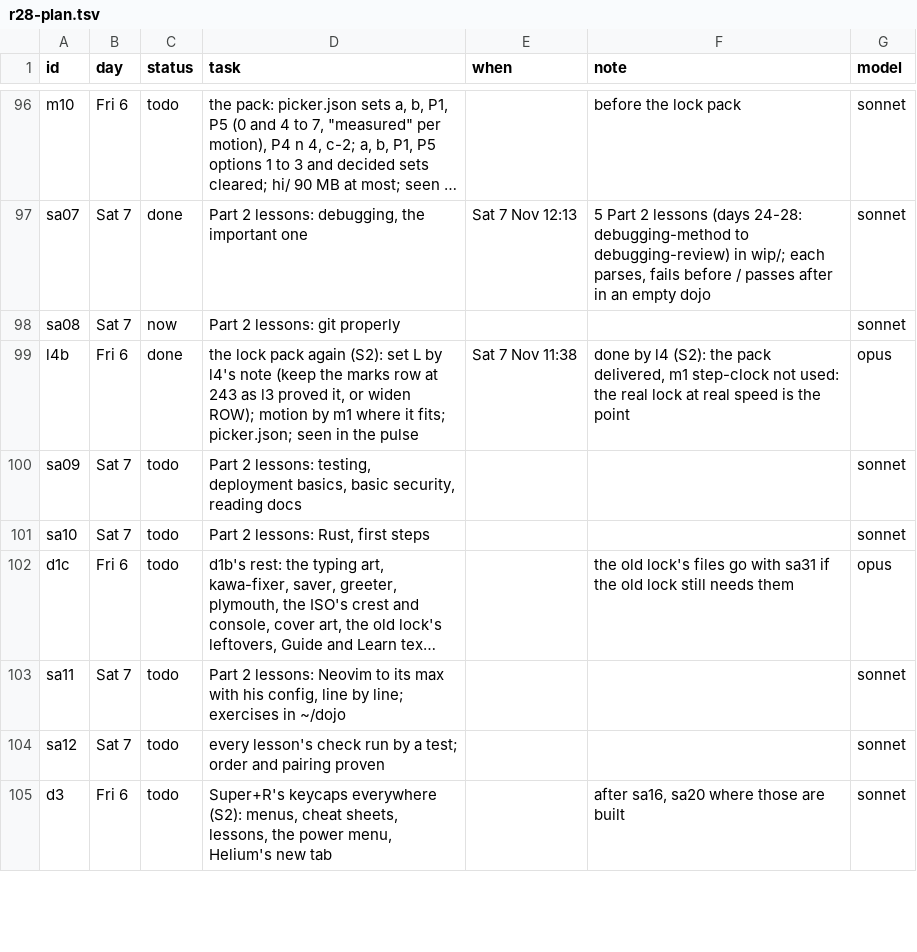
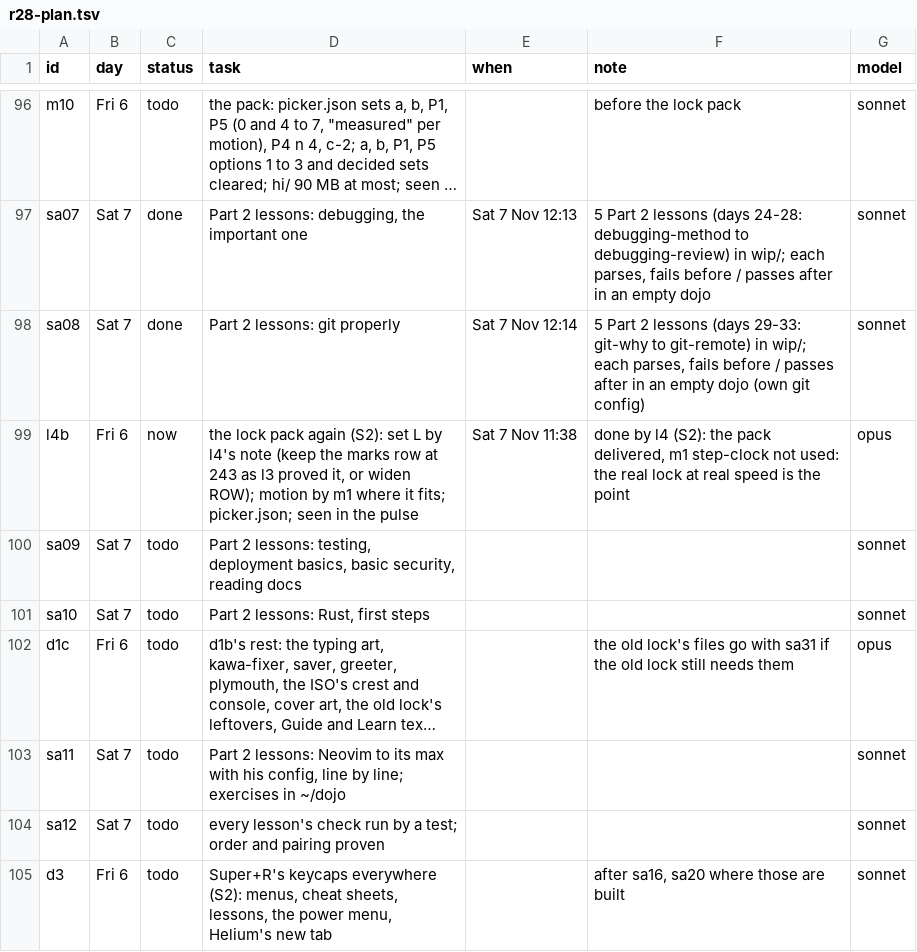
Before and after one commit to MoeDia/fedokawaii, a TSV file: .claude/notes/r28-plan.tsv, drawn as a sheet; only a part is shown, gaps mark what is left out; long unchanged cells end in …; the diff names each change by its address in the sheet, - before the commit and + after, or states it on an @@ line.

```diff
--- a/.claude/notes/r28-plan.tsv
+++ b/.claude/notes/r28-plan.tsv
-C98 (status): now
+C98 (status): done
-E98 (when): (empty)
+E98 (when): Sat 7 Nov 12:14
-F98 (note): (empty)
+F98 (note): 5 Part 2 lessons (days 29-33: git-why to git-remote) in wip/; each parses, fails before / passes after in an empty dojo (own git config)
-C99 (status): done
+C99 (status): now
```
Also changed, not shown: 6 other files.
